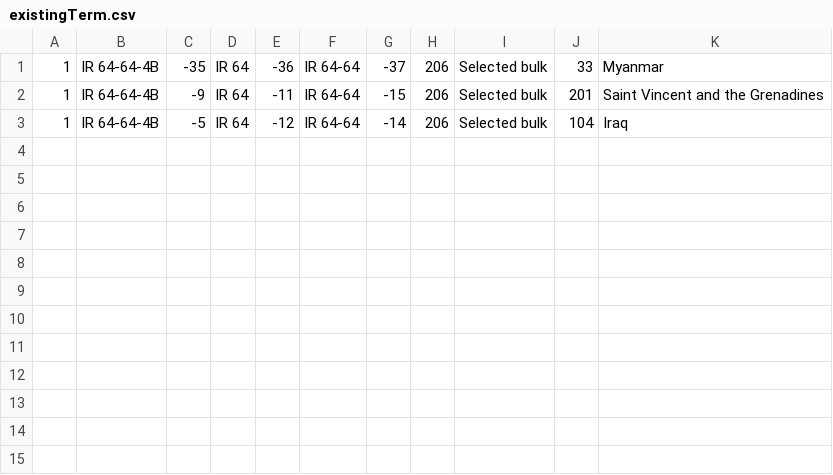
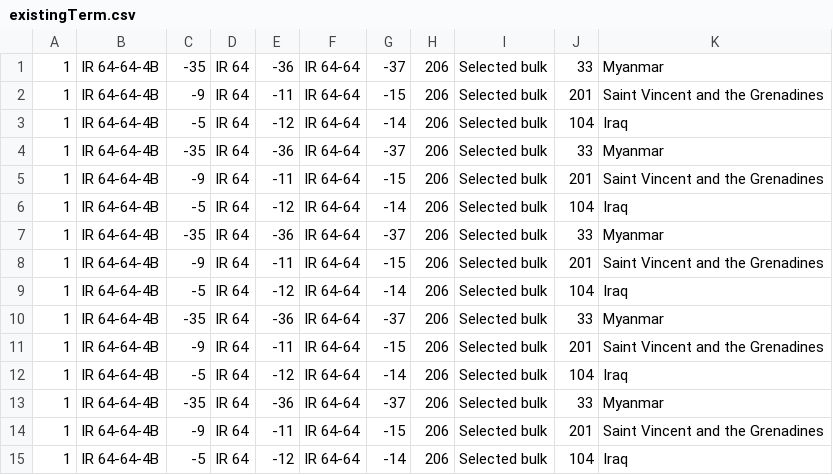
Before and after one commit to digitalabs/gmgr, a CSV file: csv_files/existingTerm.csv, drawn as a sheet; the diff names each change by its address in the sheet, - before the commit and + after, or states it on an @@ line.

```diff
--- a/csv_files/existingTerm.csv
+++ b/csv_files/existingTerm.csv
+row 4: 1 | IR 64-64-4B | -35 | IR 64 | -36 | IR 64-64 | -37 | 206 | Selected bulk | 33 | Myanmar
+row 5: 1 | IR 64-64-4B | -9 | IR 64 | -11 | IR 64-64 | -15 | 206 | Selected bulk | 201 | Saint Vincent and the Grenadines
+row 6: 1 | IR 64-64-4B | -5 | IR 64 | -12 | IR 64-64 | -14 | 206 | Selected bulk | 104 | Iraq
+row 7: 1 | IR 64-64-4B | -35 | IR 64 | -36 | IR 64-64 | -37 | 206 | Selected bulk | 33 | Myanmar
+row 8: 1 | IR 64-64-4B | -9 | IR 64 | -11 | IR 64-64 | -15 | 206 | Selected bulk | 201 | Saint Vincent and the Grenadines
+row 9: 1 | IR 64-64-4B | -5 | IR 64 | -12 | IR 64-64 | -14 | 206 | Selected bulk | 104 | Iraq
+row 10: 1 | IR 64-64-4B | -35 | IR 64 | -36 | IR 64-64 | -37 | 206 | Selected bulk | 33 | Myanmar
+row 11: 1 | IR 64-64-4B | -9 | IR 64 | -11 | IR 64-64 | -15 | 206 | Selected bulk | 201 | Saint Vincent and the Grenadines
+row 12: 1 | IR 64-64-4B | -5 | IR 64 | -12 | IR 64-64 | -14 | 206 | Selected bulk | 104 | Iraq
+row 13: 1 | IR 64-64-4B | -35 | IR 64 | -36 | IR 64-64 | -37 | 206 | Selected bulk | 33 | Myanmar
+row 14: 1 | IR 64-64-4B | -9 | IR 64 | -11 | IR 64-64 | -15 | 206 | Selected bulk | 201 | Saint Vincent and the Grenadines
+row 15: 1 | IR 64-64-4B | -5 | IR 64 | -12 | IR 64-64 | -14 | 206 | Selected bulk | 104 | Iraq
```
Also changed, not shown: 1 other file.
